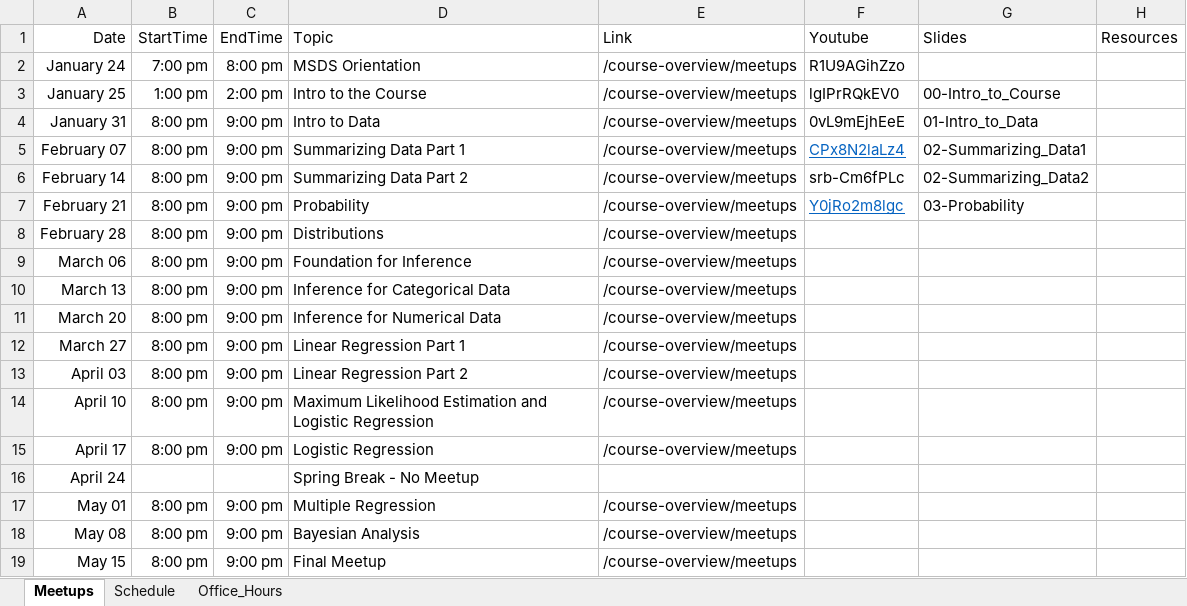
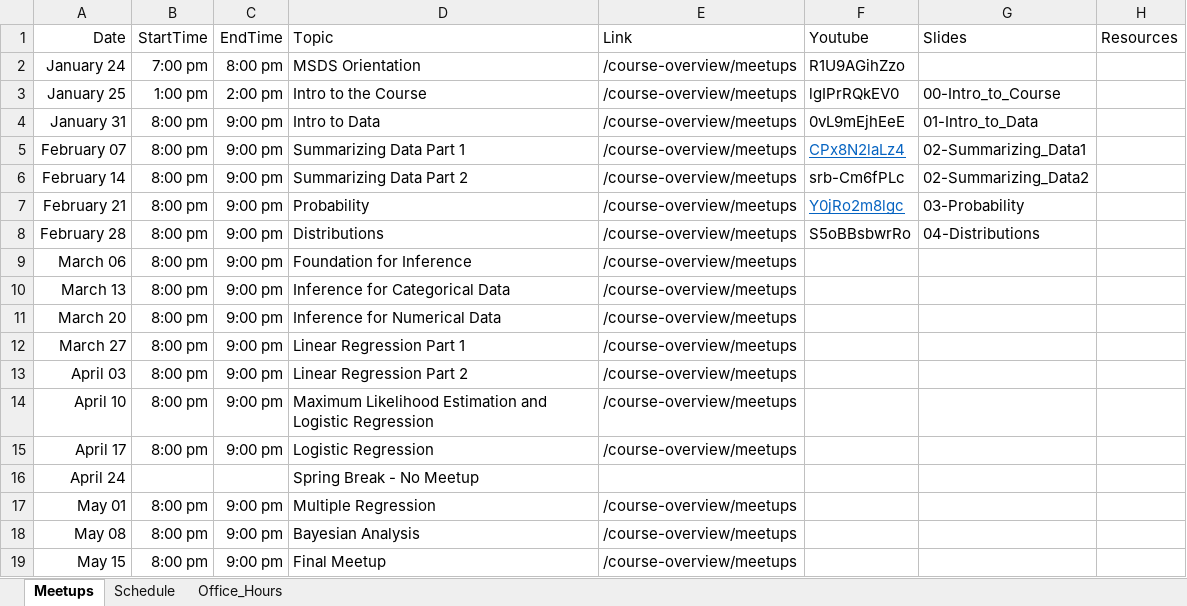
Before and after one commit to jbryer/DATA606Spring2024, an Excel workbook: Schedule.xlsx, sheet Meetups, drawn as a sheet; values as stored, in another font and other column widths than the file's, no borders; the diff names each change by its address in the sheet, - before the commit and + after, or states it on an @@ line.

Commit message:
Uploaded meetup.

```diff
--- a/Schedule.xlsx (sheet Meetups)
+++ b/Schedule.xlsx (sheet Meetups)
-F8 (Youtube): (empty)
+F8 (Youtube): S5oBBsbwrRo
-G8 (Slides): (empty)
+G8 (Slides): 04-Distributions
```
Also changed, not shown: 38 other files.
